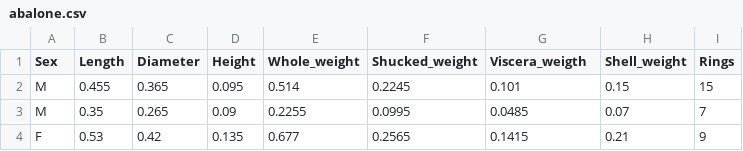
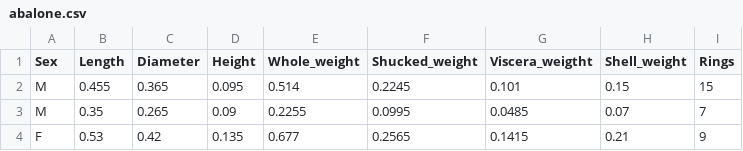
Before and after one commit to xinyang4O4/MAT421, a CSV file: abalone.csv, drawn as a sheet; only a part is shown.

Commit message:
Update abalone.csv

```diff
--- a/abalone.csv
+++ b/abalone.csv
@@ -1,2 +1,2 @@
-Sex,Length,Diameter,Height,Whole_weight,Shucked_weight,Viscera_weigth,Shell_weight,Rings
+Sex,Length,Diameter,Height,Whole_weight,Shucked_weight,Viscera_weigtht,Shell_weight,Rings
 M,0.455,0.365,0.095,0.514,0.2245,0.101,0.15,15
```
